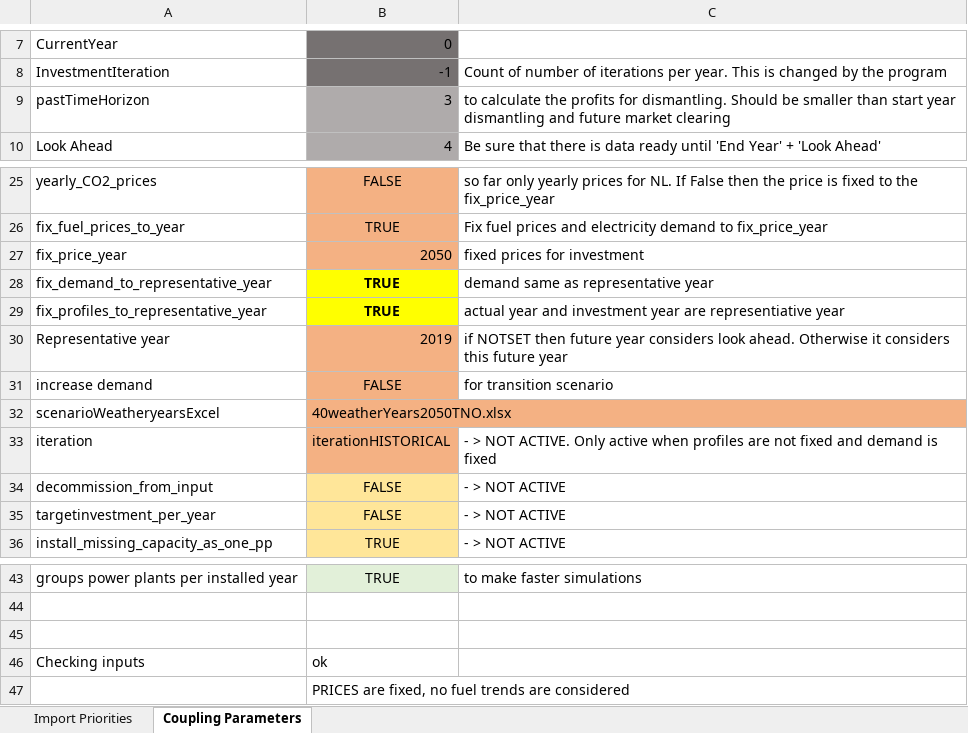
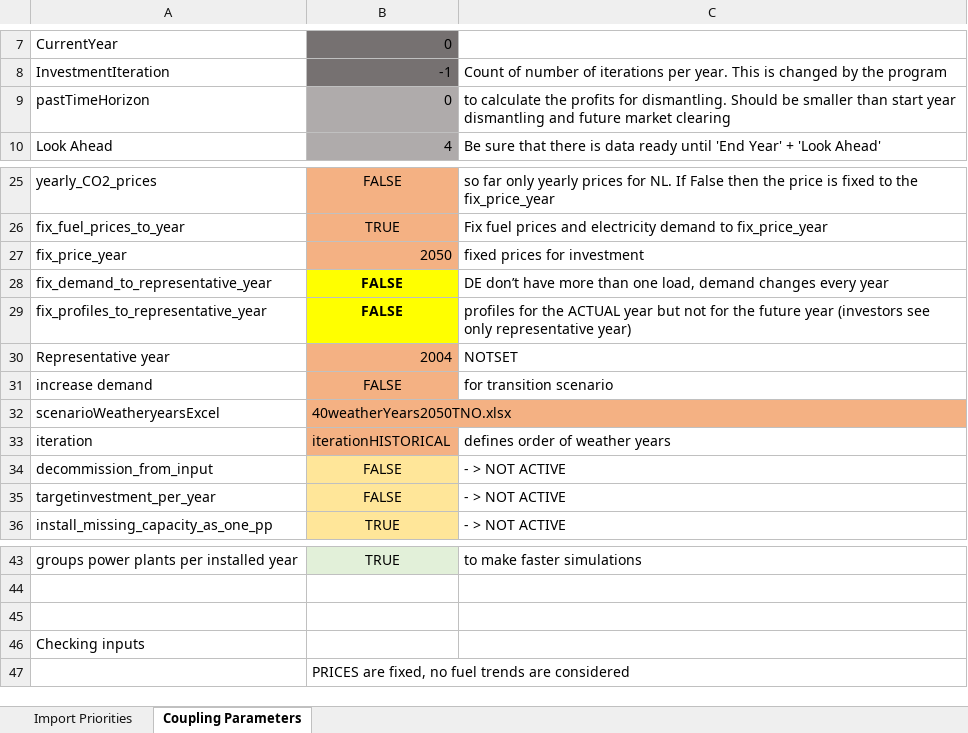
Before and after one commit to TradeRES/toolbox-amiris-emlab, an Excel workbook: data/Coupling Config.xlsx, sheet Coupling Parameters, drawn as a sheet; only a part is shown, gaps mark what is left out; values as stored, in another font and other column widths than the file's, no borders; conditional formats not drawn; the diff names each change by its address in the sheet, - before the commit and + after, or states it on an @@ line.

```diff
--- a/data/Coupling Config.xlsx (sheet Coupling Parameters)
+++ b/data/Coupling Config.xlsx (sheet Coupling Parameters)
-B9: 3
+B9: 0
-B28:B29: TRUE
+B28:B29: FALSE
-C28: demand same as representative year
+C28: DE don’t have more than one load, demand changes every year
-C29: actual year and investment year are representiative year
+C29: profiles for the ACTUAL year but not for the future year (investors see only representative year)
-B30: 2019
+B30: 2004
-C30: if NOTSET then future year considers look ahead. Otherwise it considers this future year
+C30: NOTSET
-C33: - > NOT ACTIVE. Only active when profiles are not fixed and demand is fixed
+C33: defines order of weather years
-B46: ok
+B46: (empty)
```
Also changed, not shown: data/Analysis/Weather_years_analysis.xlsx, 2 other files.
